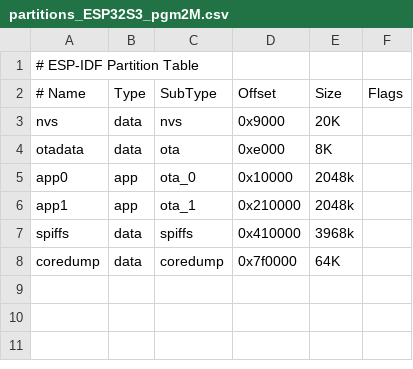
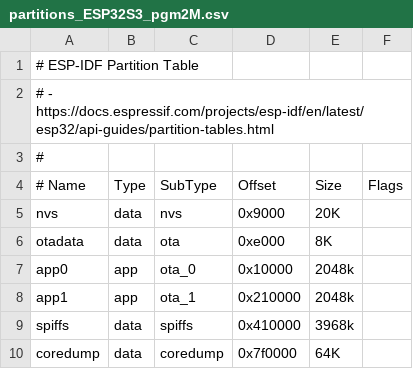
Before and after one commit to mattihirvonen/esp32SmartShuntLogger, a CSV file: partitions_ESP32S3_pgm2M.csv, drawn as a sheet.

Commit message:
Add info comments to flash partitioning files

```diff
--- a/partitions_ESP32S3_pgm2M.csv
+++ b/partitions_ESP32S3_pgm2M.csv
@@ -1,2 +1,4 @@
 # ESP-IDF Partition Table
+# - https://docs.espressif.com/projects/esp-idf/en/latest/esp32/api-guides/partition-tables.html
+#
 # Name,   Type,  SubType,  Offset,    Size,  Flags
```
Also changed, not shown: partitions_ESP32S3_pgm3M2.csv.
